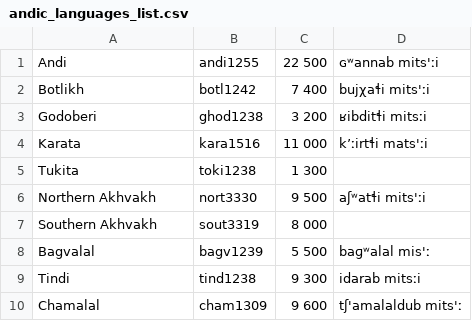
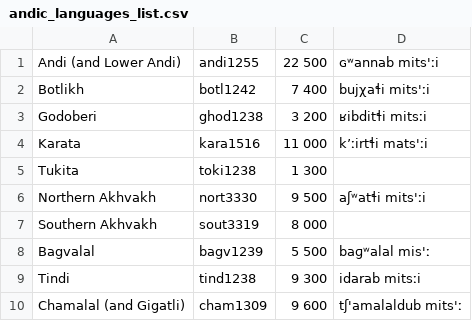
Before and after one commit to agricolamz/2022.10.04_Surrey_Linguistic_Circle, a CSV file: data/andic_languages_list.csv, drawn as a sheet.

```diff
--- a/data/andic_languages_list.csv
+++ b/data/andic_languages_list.csv
@@ -1,2 +1,2 @@
-Andi,andi1255,22 500,ɢʷannab mits'ːi
+Andi (and Lower Andi),andi1255,22 500,ɢʷannab mits'ːi
 Botlikh,botl1242,7 400,bujχaɬi mits'ːi
@@ -9,2 +9,2 @@ Bagvalal,bagv1239,5 500,baɡʷalal mis'ː
 Tindi,tind1238,9 300,idarab mitsːi
-Chamalal,cham1309,9 600,tʃ'amalaldub mits'ː
+Chamalal (and Gigatli),cham1309,9 600,tʃ'amalaldub mits'ː
```
Also changed, not shown: 9 other files.
